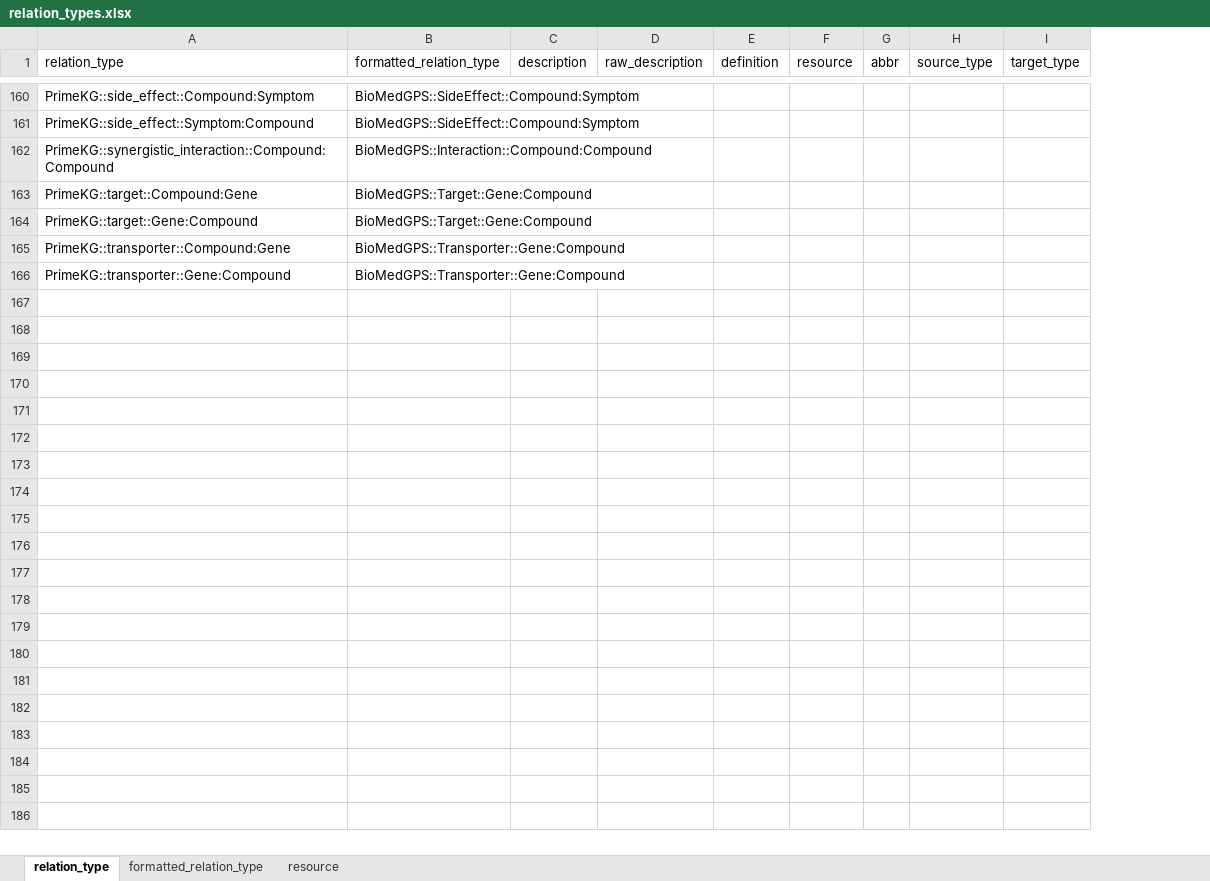
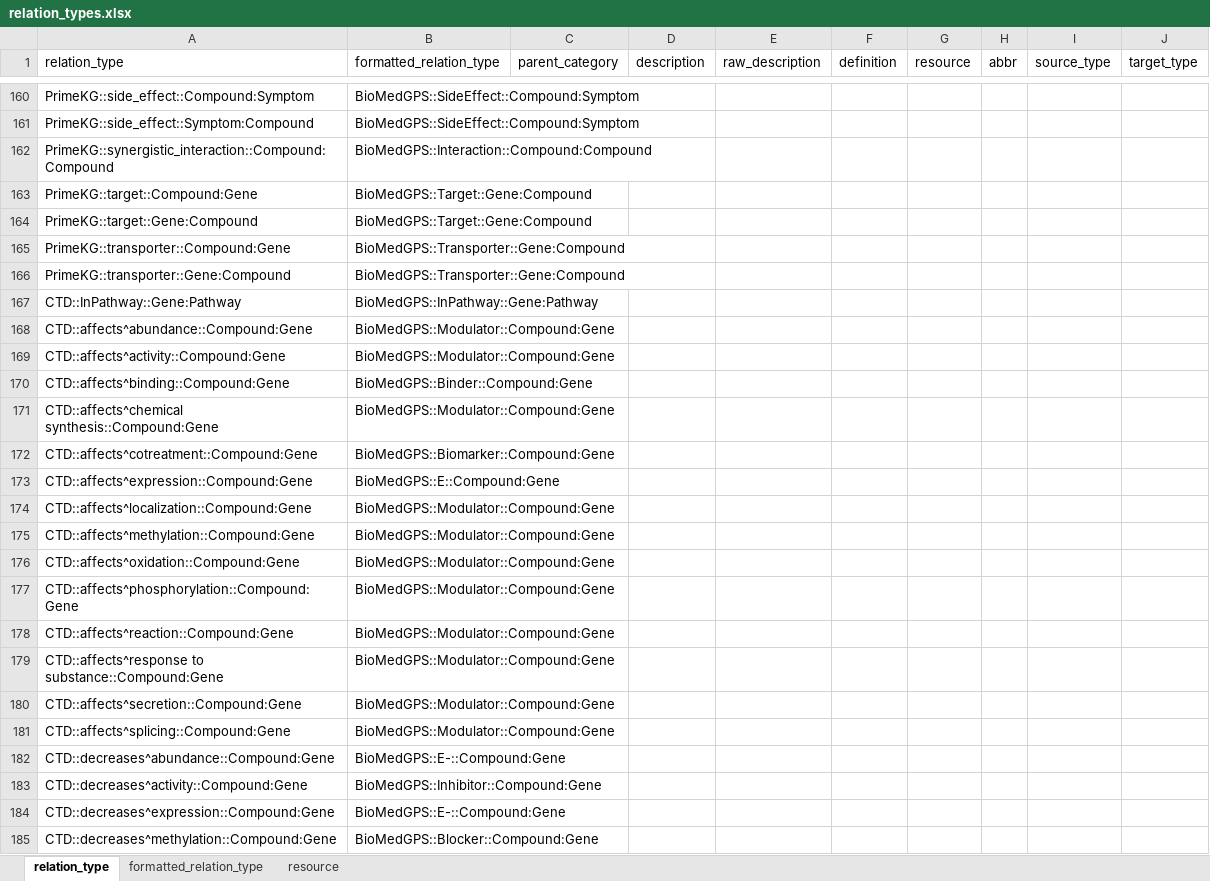
Before and after one commit to open-prophetdb/biomedgps-data, an Excel workbook: embeddings/relation_types.xlsx, sheet relation_type, drawn as a sheet; only a part is shown, gaps mark what is left out; values as stored, in another font and other column widths than the file's, no borders; the diff covers the shown part only; the diff names each change by its address in the sheet, - before the commit and + after, or states it on an @@ line.

Commit message:
Update the relation types.

```diff
--- a/embeddings/relation_types.xlsx (sheet relation_type)
+++ b/embeddings/relation_types.xlsx (sheet relation_type)
+column C (parent_category), empty
+row 167: CTD::InPathway::Gene:Pathway | BioMedGPS::InPathway::Gene:Pathway
+row 168: CTD::affects^abundance::Compound:Gene | BioMedGPS::Modulator::Compound:Gene
+row 169: CTD::affects^activity::Compound:Gene | BioMedGPS::Modulator::Compound:Gene
+row 170: CTD::affects^binding::Compound:Gene | BioMedGPS::Binder::Compound:Gene
+row 171: CTD::affects^chemical synthesis::Compound:Gene | BioMedGPS::Modulator::Compound:Gene
+row 172: CTD::affects^cotreatment::Compound:Gene | BioMedGPS::Biomarker::Compound:Gene
+row 173: CTD::affects^expression::Compound:Gene | BioMedGPS::E::Compound:Gene
+row 174: CTD::affects^localization::Compound:Gene | BioMedGPS::Modulator::Compound:Gene
+row 175: CTD::affects^methylation::Compound:Gene | BioMedGPS::Modulator::Compound:Gene
+row 176: CTD::affects^oxidation::Compound:Gene | BioMedGPS::Modulator::Compound:Gene
+row 177: CTD::affects^phosphorylation::Compound:Gene | BioMedGPS::Modulator::Compound:Gene
+row 178: CTD::affects^reaction::Compound:Gene | BioMedGPS::Modulator::Compound:Gene
+row 179: CTD::affects^response to substance::Compound:Gene | BioMedGPS::Modulator::Compound:Gene
+row 180: CTD::affects^secretion::Compound:Gene | BioMedGPS::Modulator::Compound:Gene
+row 181: CTD::affects^splicing::Compound:Gene | BioMedGPS::Modulator::Compound:Gene
+row 182: CTD::decreases^abundance::Compound:Gene | BioMedGPS::E-::Compound:Gene
+row 183: CTD::decreases^activity::Compound:Gene | BioMedGPS::Inhibitor::Compound:Gene
+row 184: CTD::decreases^expression::Compound:Gene | BioMedGPS::E-::Compound:Gene
+row 185: CTD::decreases^methylation::Compound:Gene | BioMedGPS::Blocker::Compound:Gene
```
Also changed, not shown: 35 added rows and 1 edited cell elsewhere in this sheet, 4 other files.
